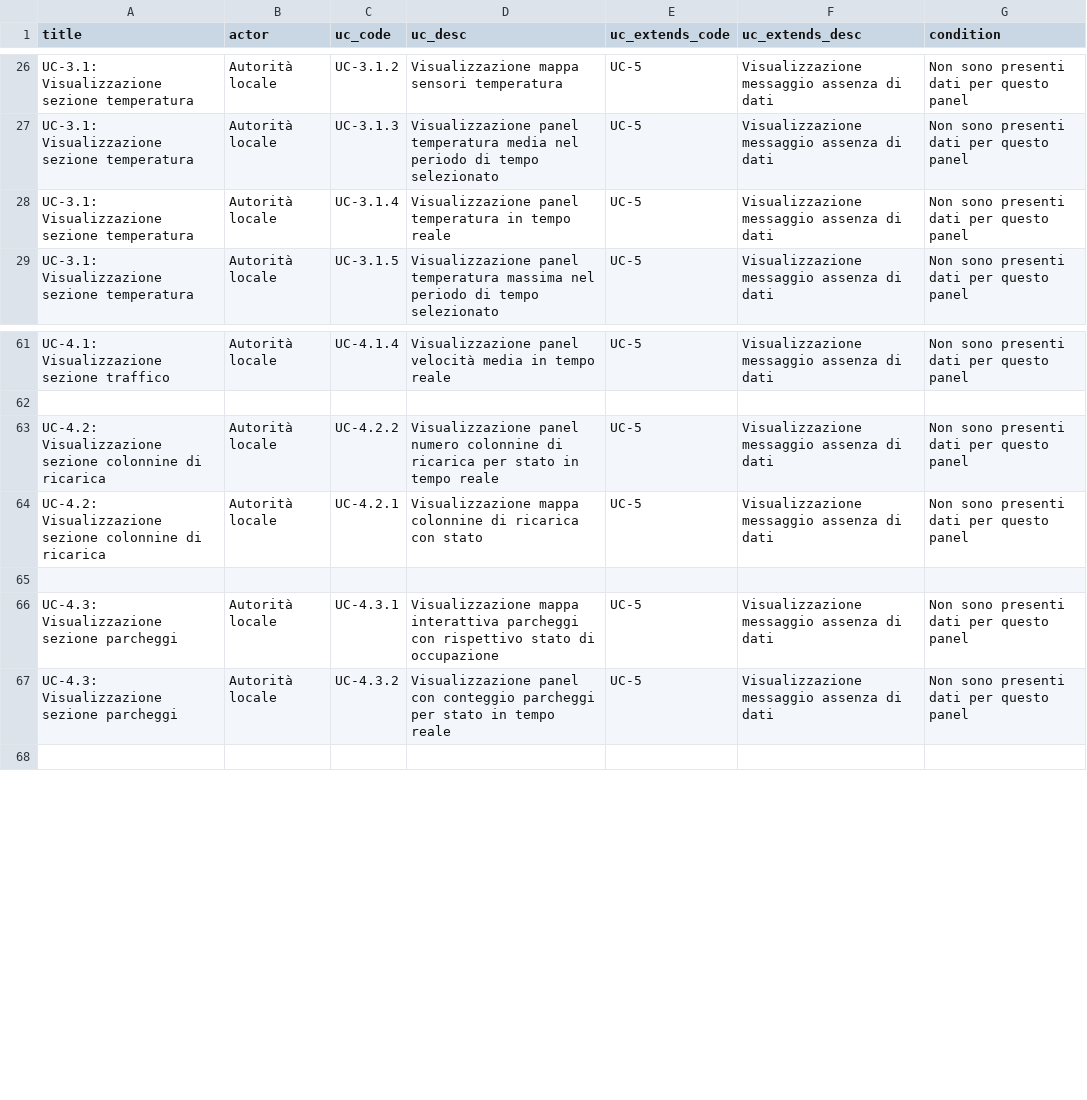
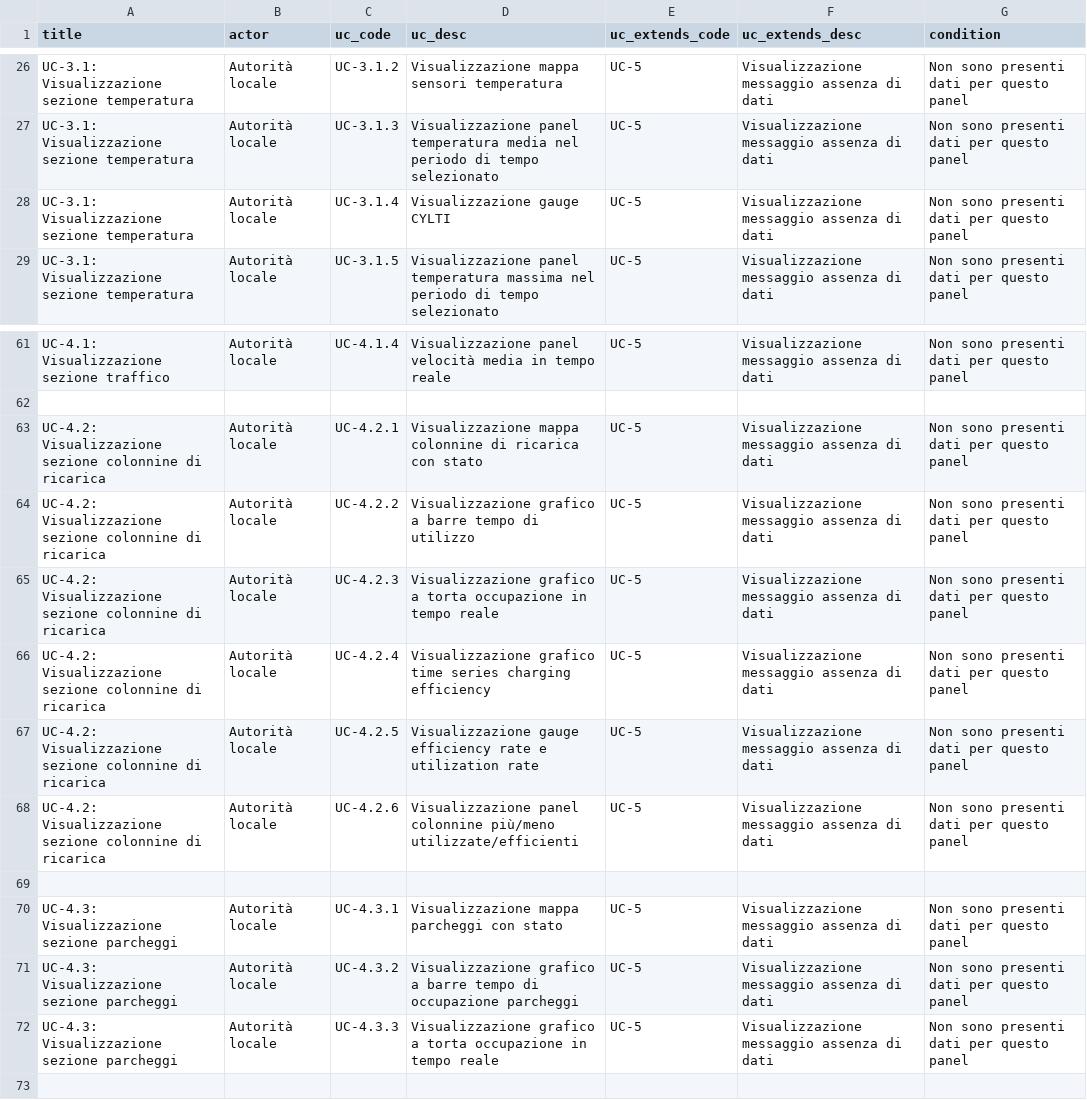
Before and after one commit to 7Last/docs, a CSV file: images/analisi_dei_requisiti/use_cases/csv/extends.csv, drawn as a sheet; only a part is shown, gaps mark what is left out.

```diff
--- a/images/analisi_dei_requisiti/use_cases/csv/extends.csv
+++ b/images/analisi_dei_requisiti/use_cases/csv/extends.csv
@@ -27,3 +27,3 @@ UC-3.1: Visualizzazione sezione temperatura,Autorità locale,UC-3.1.2,Visualizza
 UC-3.1: Visualizzazione sezione temperatura,Autorità locale,UC-3.1.3,Visualizzazione panel temperatura media nel periodo di tempo selezionato,UC-5,Visualizzazione messaggio assenza di dati,Non sono presenti dati per questo panel
-UC-3.1: Visualizzazione sezione temperatura,Autorità locale,UC-3.1.4,Visualizzazione panel temperatura in tempo reale,UC-5,Visualizzazione messaggio assenza di dati,Non sono presenti dati per questo panel
+UC-3.1: Visualizzazione sezione temperatura,Autorità locale,UC-3.1.4,Visualizzazione gauge CYLTI,UC-5,Visualizzazione messaggio assenza di dati,Non sono presenti dati per questo panel
 UC-3.1: Visualizzazione sezione temperatura,Autorità locale,UC-3.1.5,Visualizzazione panel temperatura massima nel periodo di tempo selezionato,UC-5,Visualizzazione messaggio assenza di dati,Non sono presenti dati per questo panel
@@ -62,7 +62,12 @@ UC-4.1: Visualizzazione sezione traffico,Autorità locale,UC-4.1.4,Visualizzazio
 
-UC-4.2: Visualizzazione sezione colonnine di ricarica,Autorità locale,UC-4.2.2,Visualizzazione panel numero colonnine di ricarica per stato in tempo reale,UC-5,Visualizzazione messaggio assenza di dati,Non sono presenti dati per questo panel
 UC-4.2: Visualizzazione sezione colonnine di ricarica,Autorità locale,UC-4.2.1,Visualizzazione mappa colonnine di ricarica con stato,UC-5,Visualizzazione messaggio assenza di dati,Non sono presenti dati per questo panel
+UC-4.2: Visualizzazione sezione colonnine di ricarica,Autorità locale,UC-4.2.2,Visualizzazione grafico a barre tempo di utilizzo,UC-5,Visualizzazione messaggio assenza di dati,Non sono presenti dati per questo panel
+UC-4.2: Visualizzazione sezione colonnine di ricarica,Autorità locale,UC-4.2.3,Visualizzazione grafico a torta occupazione in tempo reale,UC-5,Visualizzazione messaggio assenza di dati,Non sono presenti dati per questo panel
+UC-4.2: Visualizzazione sezione colonnine di ricarica,Autorità locale,UC-4.2.4,Visualizzazione grafico time series charging efficiency,UC-5,Visualizzazione messaggio assenza di dati,Non sono presenti dati per questo panel
+UC-4.2: Visualizzazione sezione colonnine di ricarica,Autorità locale,UC-4.2.5,Visualizzazione gauge efficiency rate e utilization rate,UC-5,Visualizzazione messaggio assenza di dati,Non sono presenti dati per questo panel
+UC-4.2: Visualizzazione sezione colonnine di ricarica,Autorità locale,UC-4.2.6,Visualizzazione panel colonnine più/meno utilizzate/efficienti,UC-5,Visualizzazione messaggio assenza di dati,Non sono presenti dati per questo panel
 
-UC-4.3: Visualizzazione sezione parcheggi,Autorità locale,UC-4.3.1,Visualizzazione mappa interattiva parcheggi con rispettivo stato di occupazione,UC-5,Visualizzazione messaggio assenza di dati,Non sono presenti dati per questo panel
-UC-4.3: Visualizzazione sezione parcheggi,Autorità locale,UC-4.3.2,Visualizzazione panel con conteggio parcheggi per stato in tempo reale,UC-5,Visualizzazione messaggio assenza di dati,Non sono presenti dati per questo panel
+UC-4.3: Visualizzazione sezione parcheggi,Autorità locale,UC-4.3.1,Visualizzazione mappa parcheggi con stato,UC-5,Visualizzazione messaggio assenza di dati,Non sono presenti dati per questo panel
+UC-4.3: Visualizzazione sezione parcheggi,Autorità locale,UC-4.3.2,Visualizzazione grafico a barre tempo di occupazione parcheggi,UC-5,Visualizzazione messaggio assenza di dati,Non sono presenti dati per questo panel
+UC-4.3: Visualizzazione sezione parcheggi,Autorità locale,UC-4.3.3,Visualizzazione grafico a torta occupazione in tempo reale,UC-5,Visualizzazione messaggio assenza di dati,Non sono presenti dati per questo panel
 
```
Also changed, not shown: 9 other files.
